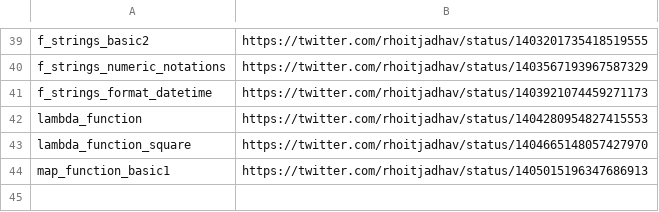
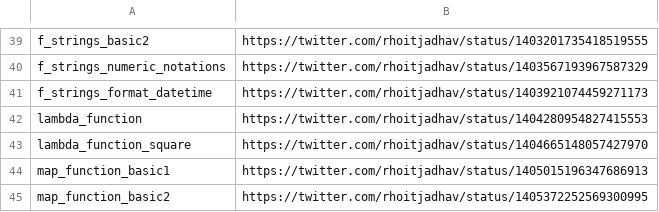
Before and after one commit to rhoitjadhav/python-twitter-posts, a CSV file: links.csv, drawn as a sheet; only a part is shown, gaps mark what is left out; the diff names each change by its address in the sheet, - before the commit and + after, or states it on an @@ line.

Commit message:
Map Function Basic 2 twitter link

```diff
--- a/links.csv
+++ b/links.csv
+row 45: map_function_basic2 | https://twitter.com/rhoitjadhav/status/1405372252569300995
```
